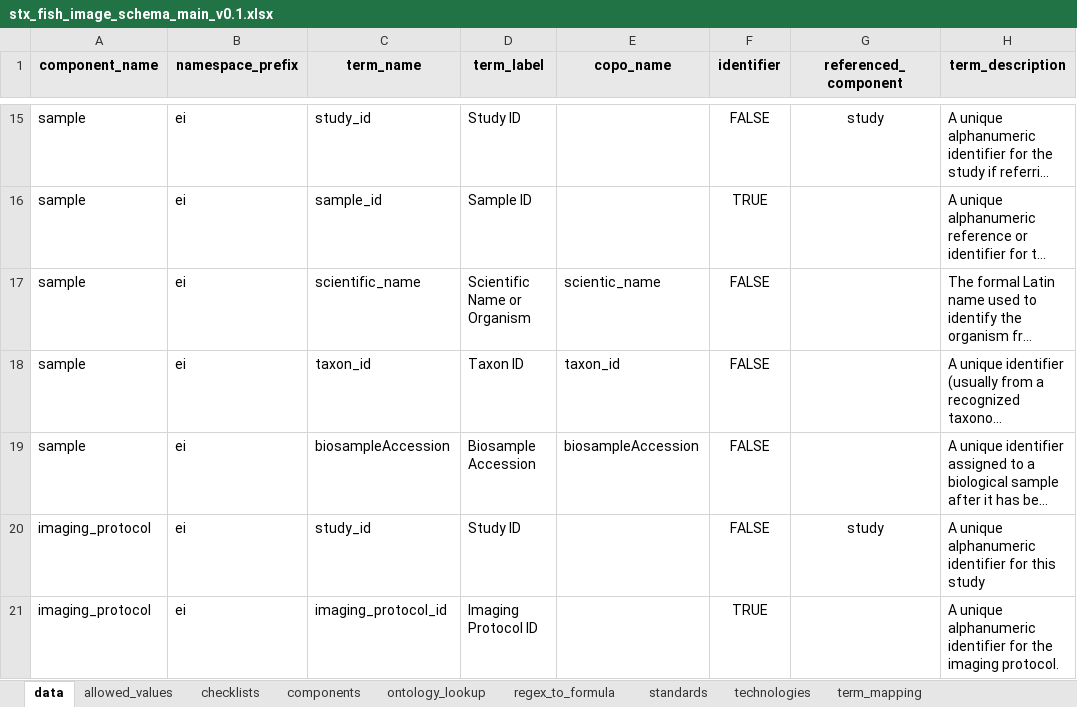
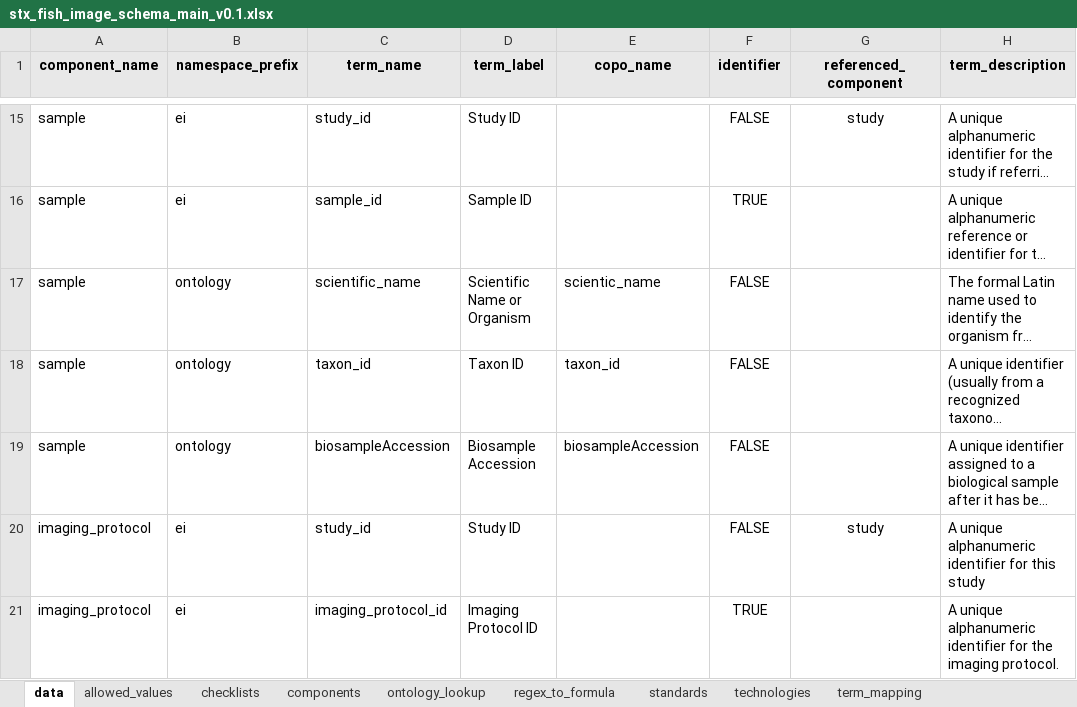
Before and after one commit to TGAC/COPO-schemas, an Excel workbook: images/stx_fish_image_schema_main_v0.1.xlsx, sheet data, drawn as a sheet; only a part is shown, gaps mark what is left out; long unchanged cells end in …; values as stored, in another font and other column widths than the file's, no borders; the diff names each change by its address in the sheet, - before the commit and + after, or states it on an @@ line.

Commit message:
update namespace

```diff
--- a/images/stx_fish_image_schema_main_v0.1.xlsx (sheet data)
+++ b/images/stx_fish_image_schema_main_v0.1.xlsx (sheet data)
-B17:B19 (namespace_prefix): ei
+B17:B19 (namespace_prefix): ontology
```
Also changed, not shown: sheet components.
